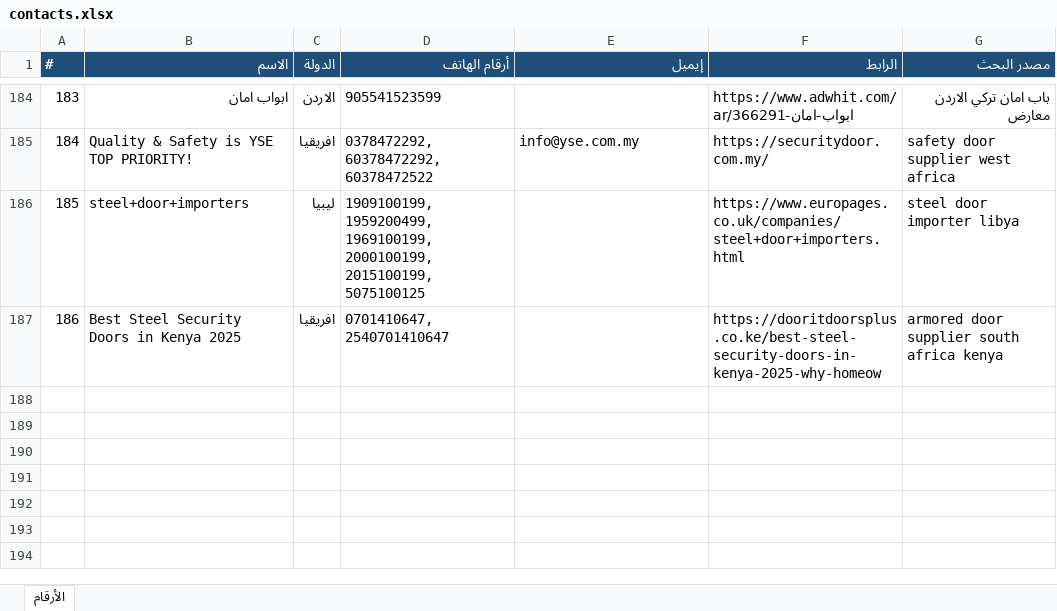
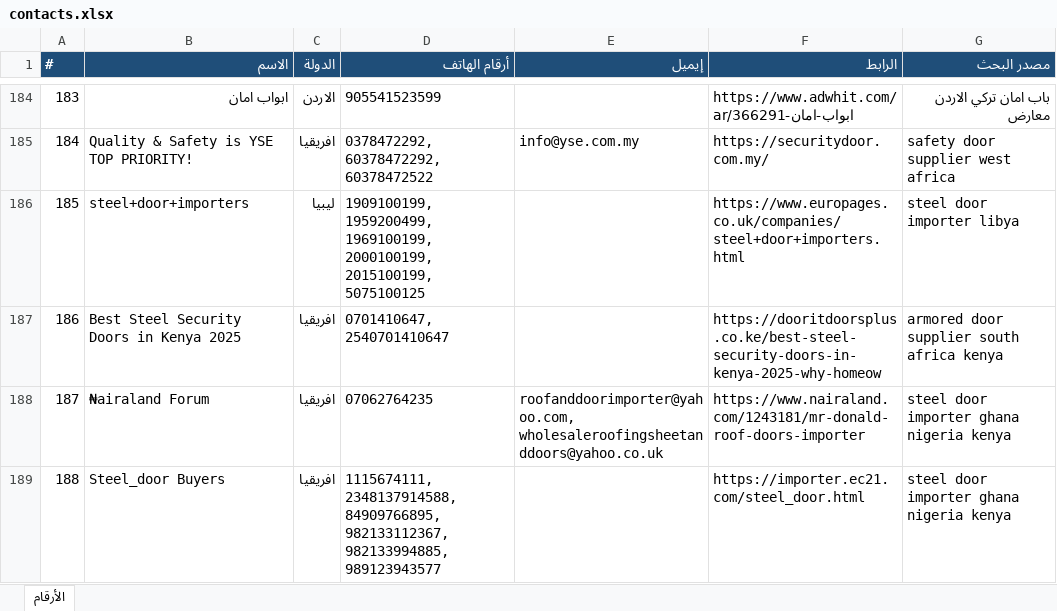
Before and after one commit to mnmtm12-eng/mnmtm12-eng.github.io, an Excel workbook: contacts.xlsx, sheet الأرقام, drawn as a sheet; only a part is shown, gaps mark what is left out; values as stored, in another font and other column widths than the file's, no borders; the diff names each change by its address in the sheet, - before the commit and + after, or states it on an @@ line.

```diff
--- a/contacts.xlsx (sheet الأرقام)
+++ b/contacts.xlsx (sheet الأرقام)
+row 188: 187 | ₦airaland Forum | افريقيا | 07062764235 | roofanddoorimporter@yahoo.com, wholesaleroofingsheetanddoors@yahoo.co.uk | https://www.nairaland.com/1243181/mr-donald-roof-doors-importer | steel door importer ghana nigeria kenya
+row 189: 188 | Steel_door Buyers | افريقيا | 1115674111, 2348137914588, 84909766895, 982133112367, 982133994885, 989123943577 |  | https://importer.ec21.com/steel_door.html | steel door importer ghana nigeria kenya
```
Also changed, not shown: 2 other files.
